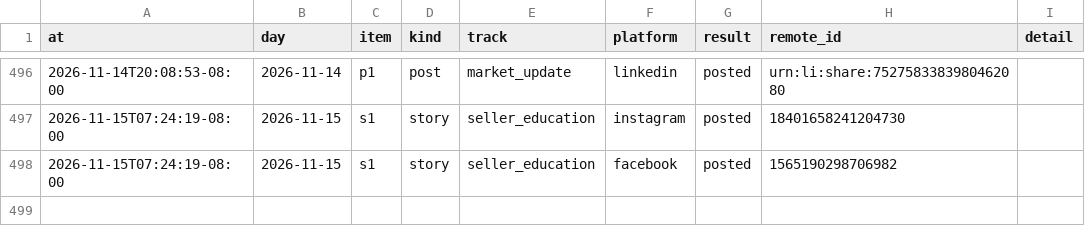
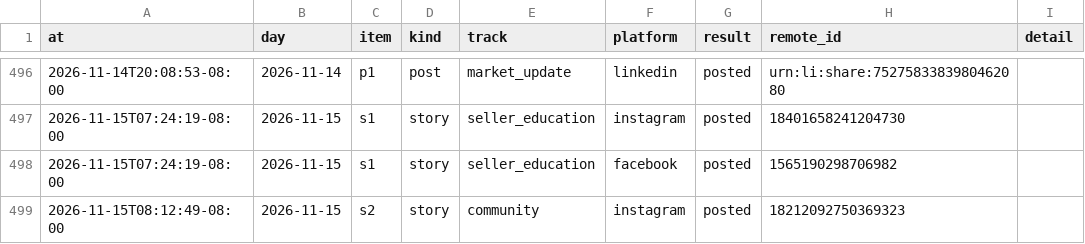
Before and after one commit to memorialdinh/memo-social-bot, a CSV file: data/publish_log.csv, drawn as a sheet; only a part is shown, gaps mark what is left out.

Commit message:
bot: published

```diff
--- a/data/publish_log.csv
+++ b/data/publish_log.csv
@@ -498 +498,2 @@ at,day,item,kind,track,platform,result,remote_id,detail
 2026-11-15T07:24:19-08:00,2026-11-15,s1,story,seller_education,facebook,posted,1565190298706982,
+2026-11-15T08:12:49-08:00,2026-11-15,s2,story,community,instagram,posted,18212092750369323,
```
Also changed, not shown: 1 other file.
